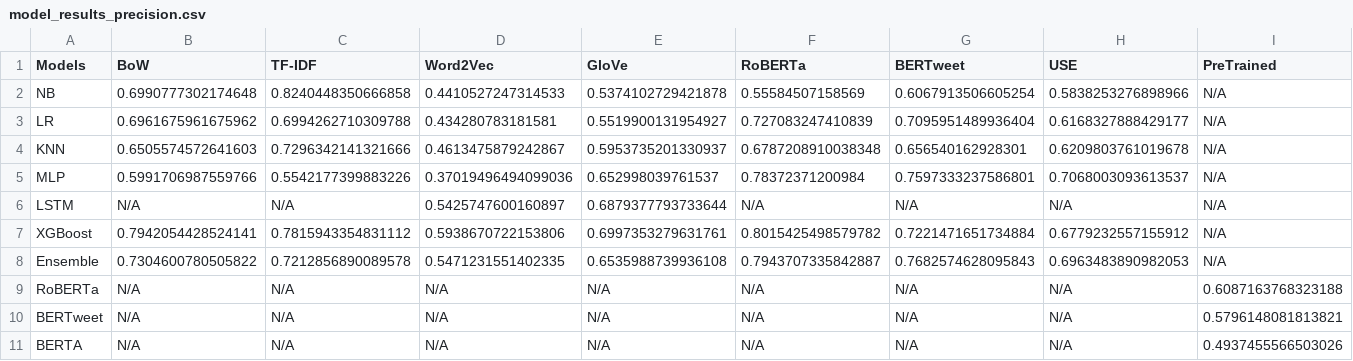
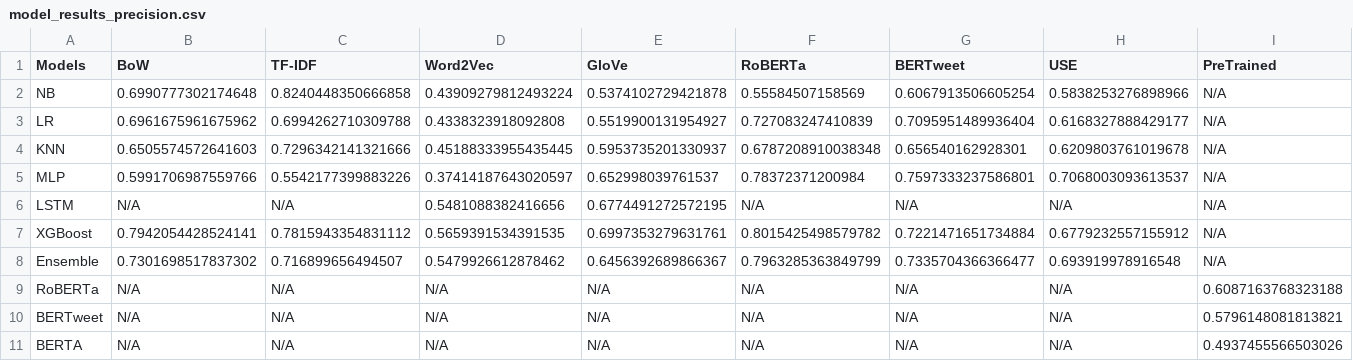
Before and after one commit to joanaramosrodrigues/TextMining_Project, a CSV file: model_results_precision.csv, drawn as a sheet.

```diff
--- a/model_results_precision.csv
+++ b/model_results_precision.csv
@@ -1,9 +1,9 @@
 Models,BoW,TF-IDF,Word2Vec,GloVe,RoBERTa,BERTweet,USE,PreTrained
-NB,0.6990777302174648,0.8240448350666858,0.4410527247314533,0.5374102729421878,0.55584507158569,0.6067913506605254,0.5838253276898966,N/A
-LR,0.6961675961675962,0.6994262710309788,0.434280783181581,0.5519900131954927,0.727083247410839,0.7095951489936404,0.6168327888429177,N/A
-KNN,0.6505574572641603,0.7296342141321666,0.4613475879242867,0.5953735201330937,0.6787208910038348,0.656540162928301,0.6209803761019678,N/A
-MLP,0.5991706987559766,0.5542177399883226,0.37019496494099036,0.652998039761537,0.78372371200984,0.7597333237586801,0.7068003093613537,N/A
-LSTM,N/A,N/A,0.5425747600160897,0.6879377793733644,N/A,N/A,N/A,N/A
-XGBoost,0.7942054428524141,0.7815943354831112,0.5938670722153806,0.6997353279631761,0.8015425498579782,0.7221471651734884,0.6779232557155912,N/A
-Ensemble,0.7304600780505822,0.7212856890089578,0.5471231551402335,0.6535988739936108,0.7943707335842887,0.7682574628095843,0.6963483890982053,N/A
+NB,0.6990777302174648,0.8240448350666858,0.43909279812493224,0.5374102729421878,0.55584507158569,0.6067913506605254,0.5838253276898966,N/A
+LR,0.6961675961675962,0.6994262710309788,0.4338323918092808,0.5519900131954927,0.727083247410839,0.7095951489936404,0.6168327888429177,N/A
+KNN,0.6505574572641603,0.7296342141321666,0.45188333955435445,0.5953735201330937,0.6787208910038348,0.656540162928301,0.6209803761019678,N/A
+MLP,0.5991706987559766,0.5542177399883226,0.37414187643020597,0.652998039761537,0.78372371200984,0.7597333237586801,0.7068003093613537,N/A
+LSTM,N/A,N/A,0.5481088382416656,0.6774491272572195,N/A,N/A,N/A,N/A
+XGBoost,0.7942054428524141,0.7815943354831112,0.5659391534391535,0.6997353279631761,0.8015425498579782,0.7221471651734884,0.6779232557155912,N/A
+Ensemble,0.7301698517837302,0.716899656494507,0.5479926612878462,0.6456392689866367,0.7963285363849799,0.7335704366366477,0.693919978916548,N/A
 RoBERTa,N/A,N/A,N/A,N/A,N/A,N/A,N/A,0.6087163768323188
```
Also changed, not shown: model_results_accuracy.csv, model_results_f1.csv, 6 other files.
